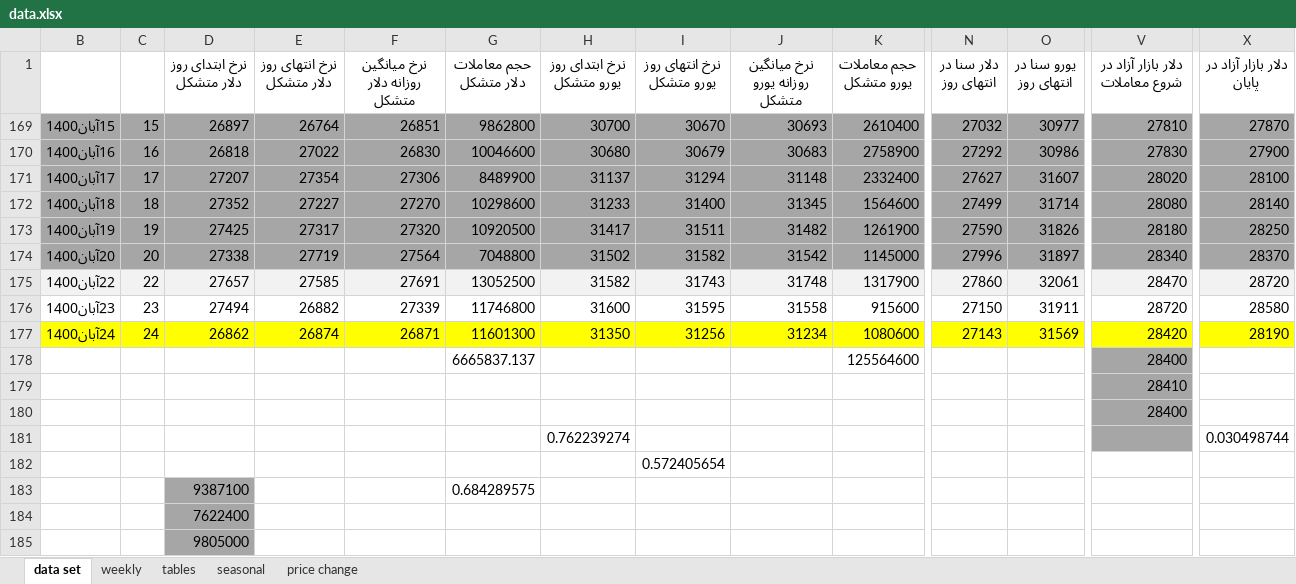
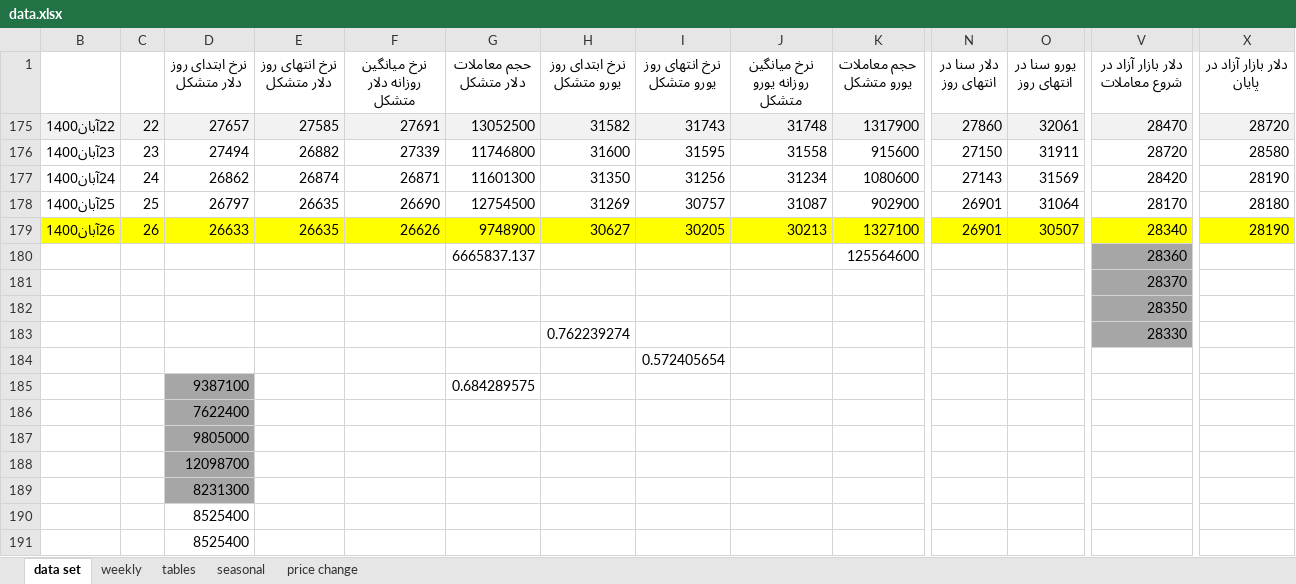
Before and after one commit to moeinmir/dendataset, an Excel workbook: data.xlsx, sheet data set, drawn as a sheet; only a part is shown, gaps mark what is left out; the shorter side is filled out with more unchanged rows; values as stored, in another font and other column widths than the file's, no borders; removed rows and columns are numbered as before the commit, all else as after; rows hold the shown columns only; the diff covers the shown part only; the diff names each change by its address in the sheet, - before the commit and + after, or states it on an @@ line.

```diff
--- a/data.xlsx (sheet data set)
+++ b/data.xlsx (sheet data set)
@@ row 169 hidden: 15آبان1400 | 15 | 26897 | 26764 | 26851 | 9862800 | 30700 | 30670 | 30693 | 2610400 | 27032 | 30977 | 27810 | 27870 @@
@@ row 170 hidden: 16آبان1400 | 16 | 26818 | 27022 | 26830 | 10046600 | 30680 | 30679 | 30683 | 2758900 | 27292 | 30986 | 27830 | 27900 @@
@@ row 171 hidden: 17آبان1400 | 17 | 27207 | 27354 | 27306 | 8489900 | 31137 | 31294 | 31148 | 2332400 | 27627 | 31607 | 28020 | 28100 @@
@@ row 172 hidden: 18آبان1400 | 18 | 27352 | 27227 | 27270 | 10298600 | 31233 | 31400 | 31345 | 1564600 | 27499 | 31714 | 28080 | 28140 @@
@@ row 173 hidden: 19آبان1400 | 19 | 27425 | 27317 | 27320 | 10920500 | 31417 | 31511 | 31482 | 1261900 | 27590 | 31826 | 28180 | 28250 @@
@@ row 174 hidden: 20آبان1400 | 20 | 27338 | 27719 | 27564 | 7048800 | 31502 | 31582 | 31542 | 1145000 | 27996 | 31897 | 28340 | 28370 @@
-B177:X177 fill: #FFFF00
+B177:X177 fill: none
+row 178: 25آبان1400 | 25 | 26797 | 26635 | 26690 | 12754500 | 31269 | 30757 | 31087 | 902900 | 26901 | 31064 | 28170 | 28180
+row 179: 26آبان1400 | 26 | 26633 | 26635 | 26626 | 9748900 | 30627 | 30205 | 30213 | 1327100 | 26901 | 30507 | 28340 | 28190
-V180 (دلار بازار آزاد در شروع معاملات): 28400
+V180 (دلار بازار آزاد در شروع معاملات): 28360
-V181 (دلار بازار آزاد در شروع معاملات): 28410
+V181 (دلار بازار آزاد در شروع معاملات): 28370
-V182 (دلار بازار آزاد در شروع معاملات): 28400
+V182 (دلار بازار آزاد در شروع معاملات): 28350
-V183 (دلار بازار آزاد در شروع معاملات): (empty)
+V183 (دلار بازار آزاد در شروع معاملات): 28330
-X183 (دلار بازار آزاد در پایان): 0.030498744
+X183 (دلار بازار آزاد در پایان): (empty)
```
Also changed, not shown: cell formats elsewhere in this sheet, sheet tables, sheet price change, formulas that keep their value, charts or pictures, format.xlsx.
